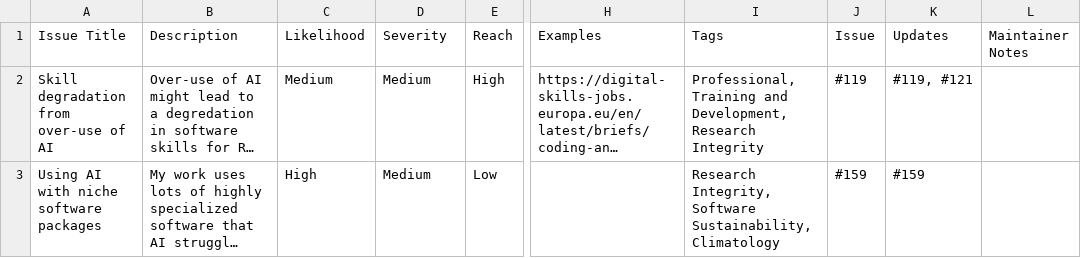
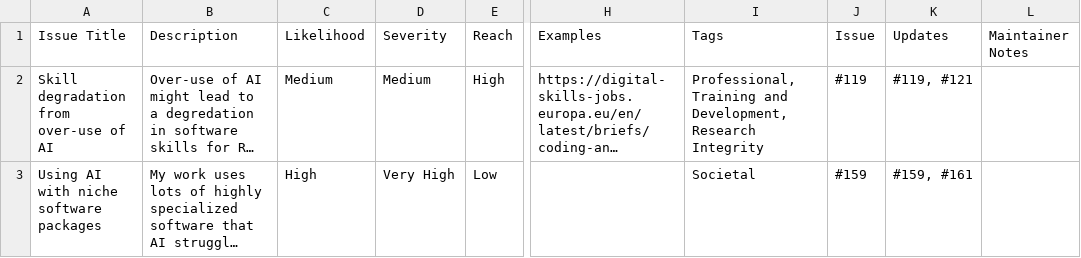
Before and after one commit to jshng-glasgow/Responsible-AI-Risk-Register, a CSV file: register/risks.csv, drawn as a sheet; only a part is shown, gaps mark what is left out; long unchanged cells end in …; the diff names each change by its address in the sheet, - before the commit and + after, or states it on an @@ line.

```diff
--- a/register/risks.csv
+++ b/register/risks.csv
-D3 (Severity): Medium
+D3 (Severity): Very High
-I3 (Tags): Research Integrity, Software Sustainability, Climatology
+I3 (Tags): Societal
-K3 (Updates): #159
+K3 (Updates): #159, #161
```
